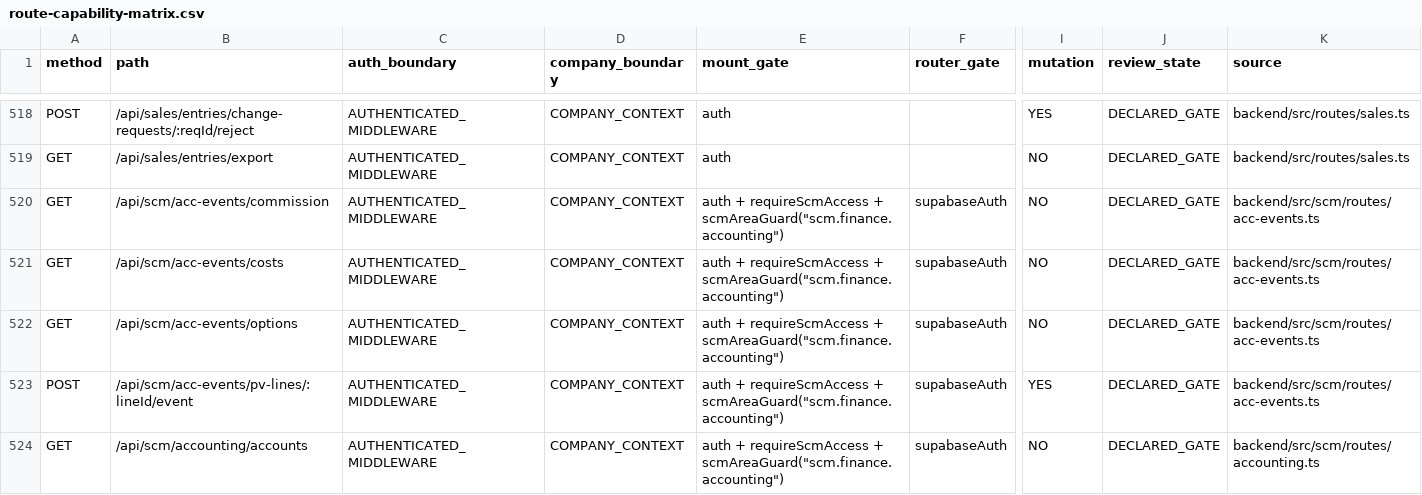
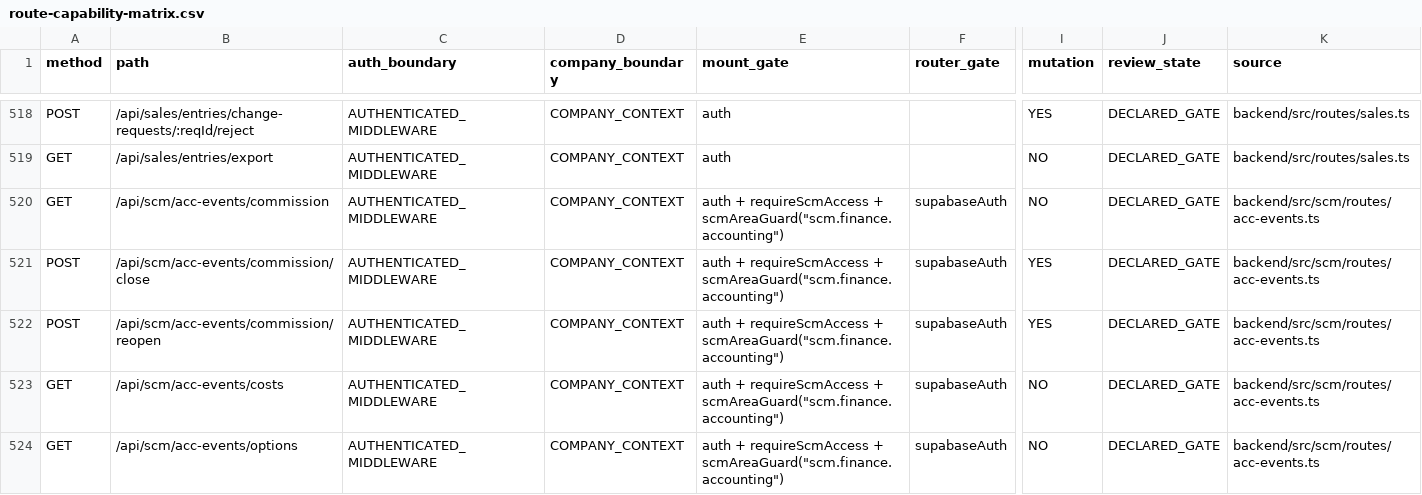
Before and after one commit to Houzs-Century/Houzs-ERP, a CSV file: docs/generated/route-capability-matrix.csv, drawn as a sheet; only a part is shown, gaps mark what is left out; the shorter side is filled out with more unchanged rows; rows hold the shown columns only; the diff names each change by its address in the sheet, - before the commit and + after, or states it on an @@ line.

```diff
--- a/docs/generated/route-capability-matrix.csv
+++ b/docs/generated/route-capability-matrix.csv
+row 521: POST | /api/scm/acc-events/commission/close | AUTHENTICATED_MIDDLEWARE | COMPANY_CONTEXT | auth + requireScmAccess + scmAreaGuard("scm.finance.accounting") | supabaseAuth | YES | DECLARED_GATE | backend/src/scm/routes/acc-events.ts
+row 522: POST | /api/scm/acc-events/commission/reopen | AUTHENTICATED_MIDDLEWARE | COMPANY_CONTEXT | auth + requireScmAccess + scmAreaGuard("scm.finance.accounting") | supabaseAuth | YES | DECLARED_GATE | backend/src/scm/routes/acc-events.ts
```
Also changed, not shown: 12 other files.
